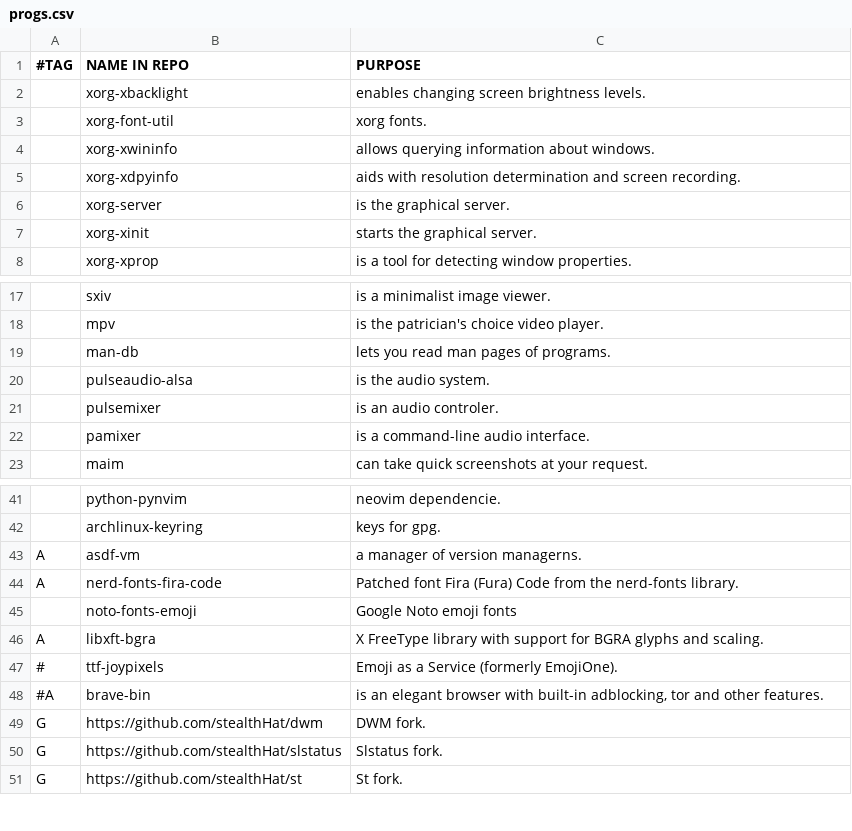
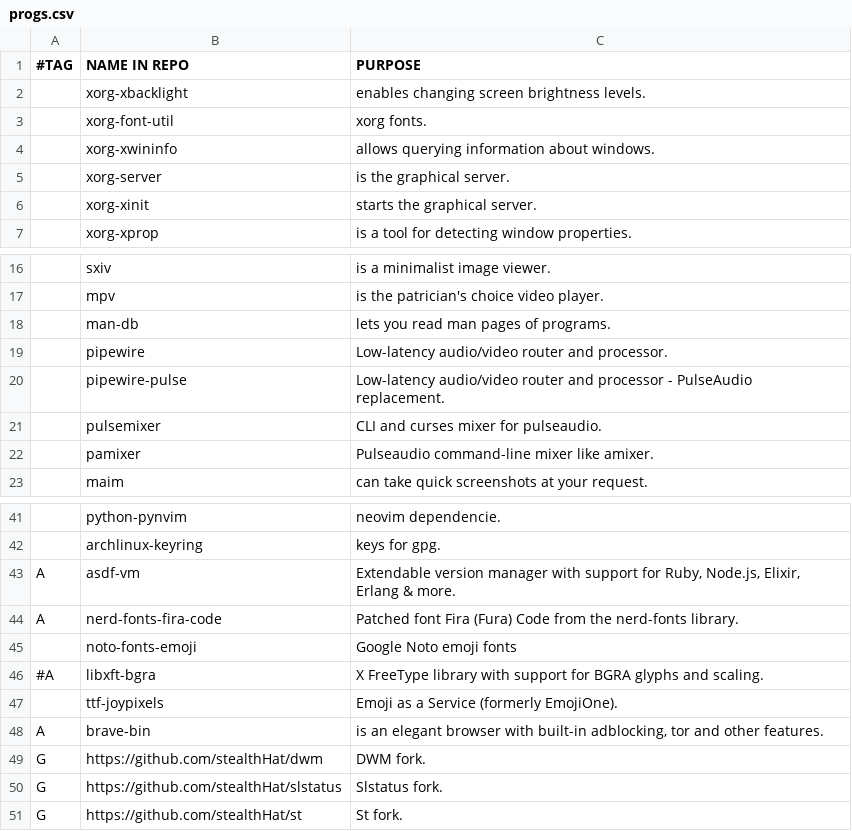
Before and after one commit to stealthHat/.dotfiles, a CSV file: install/progs.csv, drawn as a sheet; only a part is shown, gaps mark what is left out.

```diff
--- a/install/progs.csv
+++ b/install/progs.csv
@@ -4,3 +4,2 @@
  ,xorg-xwininfo,"allows querying information about windows."
- ,xorg-xdpyinfo,"aids with resolution determination and screen recording."
  ,xorg-server,"is the graphical server."
@@ -19,5 +18,6 @@
  ,man-db,"lets you read man pages of programs."
- ,pulseaudio-alsa,"is the audio system."
- ,pulsemixer,"is an audio controler."
- ,pamixer,"is a command-line audio interface."
+ ,pipewire,"Low-latency audio/video router and processor."
+ ,pipewire-pulse,"Low-latency audio/video router and processor - PulseAudio replacement."
+ ,pulsemixer,"CLI and curses mixer for pulseaudio."
+ ,pamixer,"Pulseaudio command-line mixer like amixer."
  ,maim,"can take quick screenshots at your request."
@@ -42,8 +42,8 @@
  ,archlinux-keyring,"keys for gpg."
-A,asdf-vm,"a manager of version managerns."
+A,asdf-vm,"Extendable version manager with support for Ruby, Node.js, Elixir, Erlang & more."
 A,nerd-fonts-fira-code,"Patched font Fira (Fura) Code from the nerd-fonts library."
  ,noto-fonts-emoji,"Google Noto emoji fonts"
-A,libxft-bgra,"X FreeType library with support for BGRA glyphs and scaling."
-# ,ttf-joypixels,"Emoji as a Service (formerly EmojiOne)."
-#A,brave-bin,"is an elegant browser with built-in adblocking, tor and other features."
+#A,libxft-bgra,"X FreeType library with support for BGRA glyphs and scaling."
+ ,ttf-joypixels,"Emoji as a Service (formerly EmojiOne)."
+A,brave-bin,"is an elegant browser with built-in adblocking, tor and other features."
 G,https://github.com/stealthHat/dwm, "DWM fork."
```
Also changed, not shown: 5 other files.
